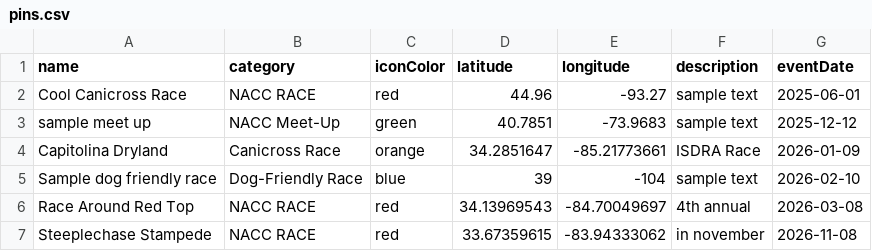
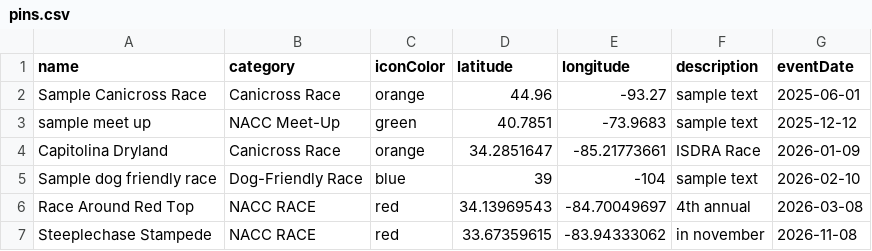
Before and after one commit to kyle-kemper/interactive-map, a CSV file: pins.csv, drawn as a sheet.

```diff
--- a/pins.csv
+++ b/pins.csv
@@ -1,3 +1,3 @@
 name,category,iconColor,latitude,longitude,description,eventDate
-Cool Canicross Race,NACC RACE,red,44.96,-93.27,sample text,2025-06-01
+Sample Canicross Race,Canicross Race,orange,44.96,-93.27,sample text,2025-06-01
 sample meet up,NACC Meet-Up,green,40.7851,-73.9683,sample text,2025-12-12
```
